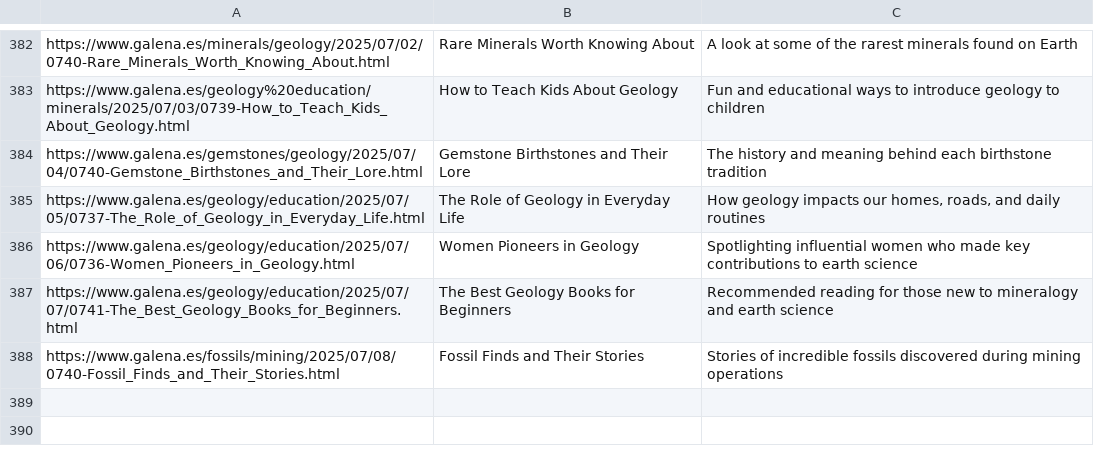
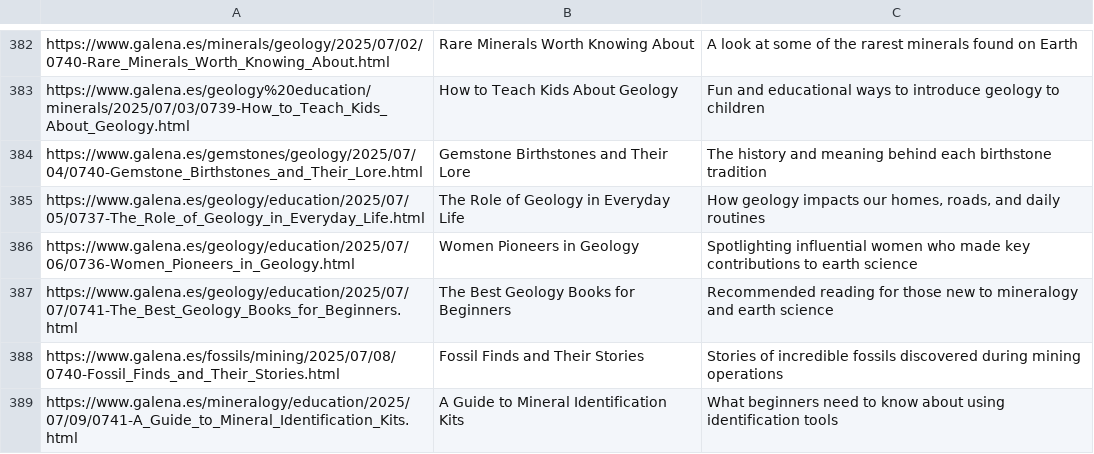
Before and after one commit to agigante80/galena_es, a CSV file: AI_content/list_of_ARCHIVED_topics.csv, drawn as a sheet; only a part is shown, gaps mark what is left out; the diff names each change by its address in the sheet, - before the commit and + after, or states it on an @@ line.

```diff
--- a/AI_content/list_of_ARCHIVED_topics.csv
+++ b/AI_content/list_of_ARCHIVED_topics.csv
+row 389: https://www.galena.es/mineralogy/education/2025/07/09/0741-A_Guide_to_Mineral_Identification_Kits.html | A Guide to Mineral Identification Kits | What beginners need to know about using identification tools
```
Also changed, not shown: AI_content/list_of_NEW_topics.csv, 3 other files.
